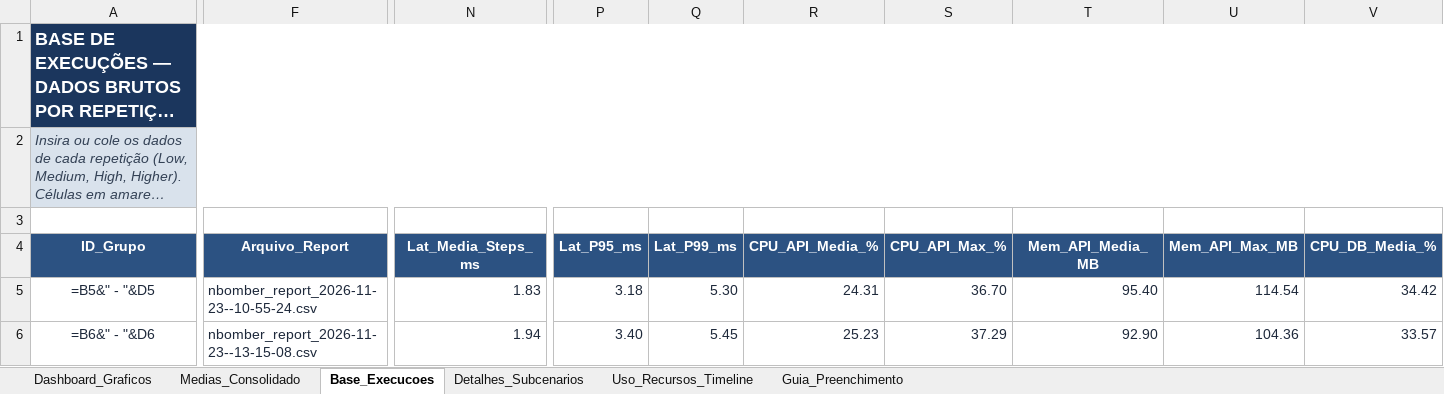
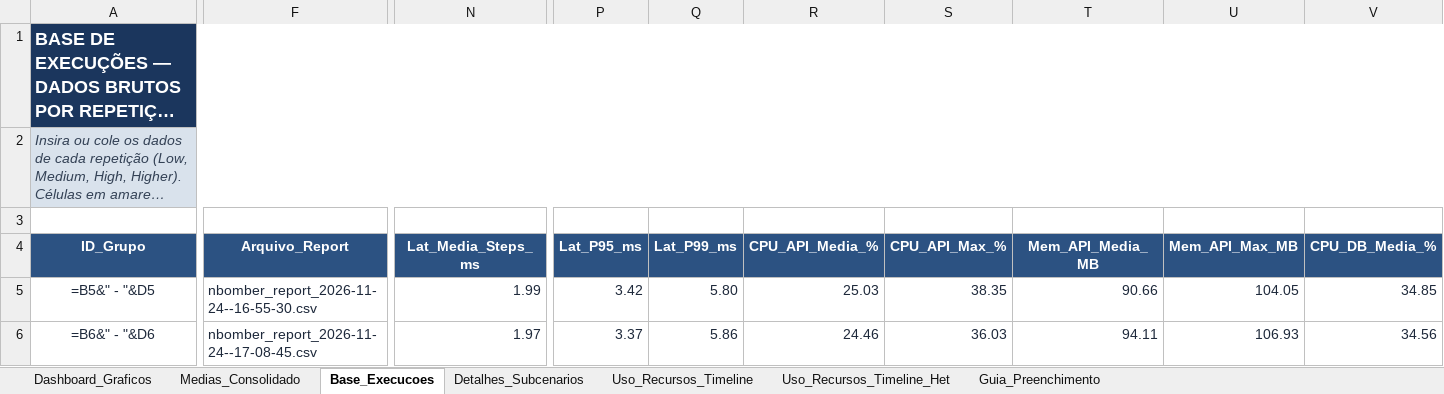
Before and after one commit to RaphaelGLv/ebenezer-load-test, an Excel workbook: TCC_Graficos_Performance_Recursos.xlsx, sheet Base_Execucoes, drawn as a sheet; only a part is shown, gaps mark what is left out; long unchanged cells end in …; values as stored, in another font and other column widths than the file's, no borders; formulas without a stored value are shown as written; the diff covers the shown part only; the diff names each change by its address in the sheet, - before the commit and + after, or states it on an @@ line.

Commit message:
fix: report sheets and update script

```diff
--- a/TCC_Graficos_Performance_Recursos.xlsx (sheet Base_Execucoes)
+++ b/TCC_Graficos_Performance_Recursos.xlsx (sheet Base_Execucoes)
+sheet tab: Uso_Recursos_Timeline_Het
-F5 (Arquivo_Report): nbomber_report_2026-11-23--10-55-24.csv
+F5 (Arquivo_Report): nbomber_report_2026-11-24--16-55-30.csv
-N5 (Lat_Media_Steps_ms): 1.83
+N5 (Lat_Media_Steps_ms): 1.99
-P5 (Lat_P95_ms): 3.18
+P5 (Lat_P95_ms): 3.42
-Q5 (Lat_P99_ms): 5.30
+Q5 (Lat_P99_ms): 5.80
-R5 (CPU_API_Media_%): 24.31
+R5 (CPU_API_Media_%): 25.03
-S5 (CPU_API_Max_%): 36.70
+S5 (CPU_API_Max_%): 38.35
-T5 (Mem_API_Media_MB): 95.40
+T5 (Mem_API_Media_MB): 90.66
-U5 (Mem_API_Max_MB): 114.54
+U5 (Mem_API_Max_MB): 104.05
-V5 (CPU_DB_Media_%): 34.42
+V5 (CPU_DB_Media_%): 34.85
-F6 (Arquivo_Report): nbomber_report_2026-11-23--13-15-08.csv
+F6 (Arquivo_Report): nbomber_report_2026-11-24--17-08-45.csv
-N6 (Lat_Media_Steps_ms): 1.94
+N6 (Lat_Media_Steps_ms): 1.97
-P6 (Lat_P95_ms): 3.40
+P6 (Lat_P95_ms): 3.37
-Q6 (Lat_P99_ms): 5.45
+Q6 (Lat_P99_ms): 5.86
-R6 (CPU_API_Media_%): 25.23
+R6 (CPU_API_Media_%): 24.46
-S6 (CPU_API_Max_%): 37.29
+S6 (CPU_API_Max_%): 36.03
-T6 (Mem_API_Media_MB): 92.90
+T6 (Mem_API_Media_MB): 94.11
-U6 (Mem_API_Max_MB): 104.36
+U6 (Mem_API_Max_MB): 106.93
-V6 (CPU_DB_Media_%): 33.57
+V6 (CPU_DB_Media_%): 34.56
```
Also changed, not shown: 275 edited cells elsewhere in this sheet, sheet Detalhes_Subcenarios, sheet Uso_Recursos_Timeline, charts or pictures, 1 other file.
